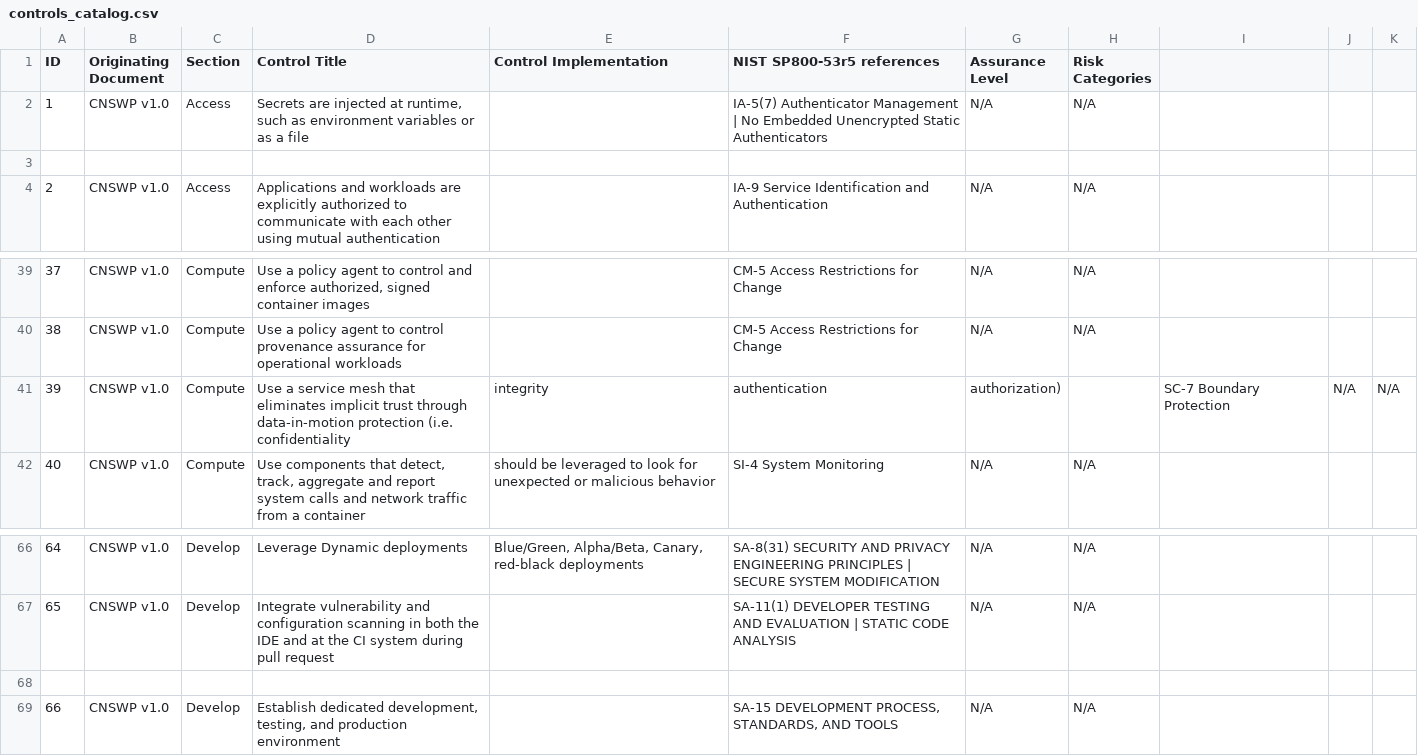
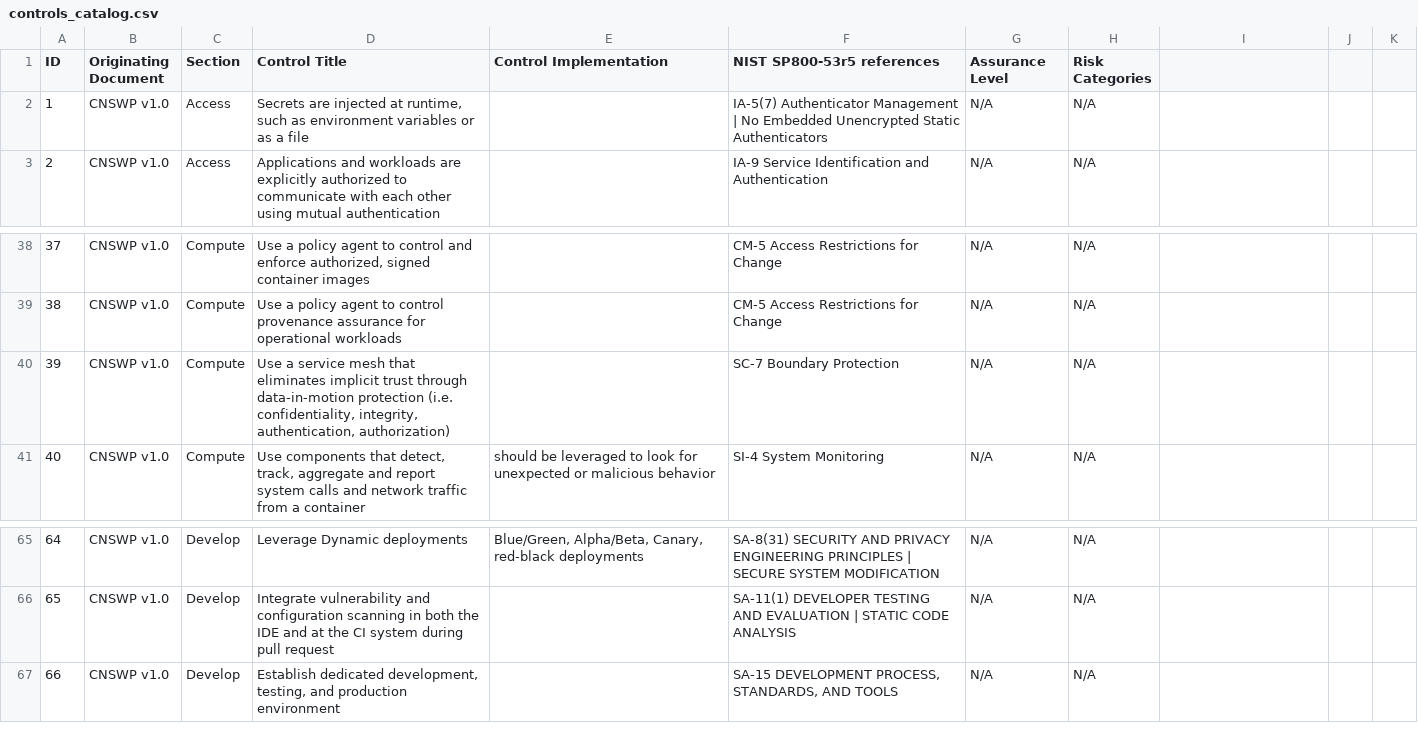
Before and after one commit to cloud-native-security-controls/controls-catalog, a CSV file: controls/controls_catalog.csv, drawn as a sheet; only a part is shown, gaps mark what is left out; removed rows and columns are numbered as before the commit, all else as after; the diff names each change by its address in the sheet, - before the commit and + after, or states it on an @@ line.

Commit message:
Standardize csv formatting (#30)

```diff
--- a/controls/controls_catalog.csv
+++ b/controls/controls_catalog.csv
-row 3: (empty)
-row 41: 39 | CNSWP v1.0 | Compute | Use a service mesh that eliminates implicit trust through data-in-motion protection (i.e. confidentiality | integrity | authentication | authorization) |  | SC-7 Boundary Protection | N/A | N/A
+row 40: 39 | CNSWP v1.0 | Compute | Use a service mesh that eliminates implicit trust through data-in-motion protection (i.e. confidentiality, integrity, authentication, authorization) |  | SC-7 Boundary Protection | N/A | N/A
-row 68: (empty)
```
